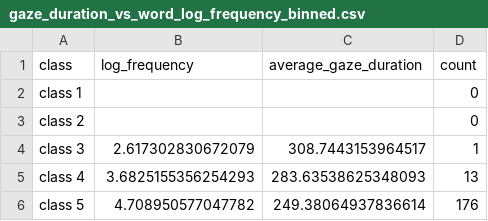
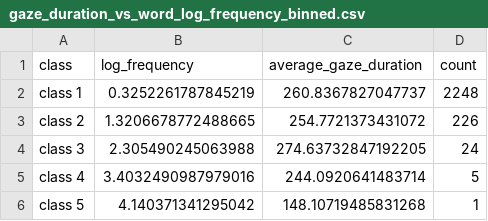
Before and after one commit to BaiYunpeng1949/hierarchical-resource-rational-reader, a CSV file: results/section1/simulated_results/gaze_duration_vs_word_log_frequency_binned.csv, drawn as a sheet.

Commit message:
Test >> Basically all good! Results >> see here: https://docs.google.com/presentation/d/12Oo3ACXmGv4xyC6yXi4-UMTQZHnQtX9a67jAQmdfKiM/edit#slide=id.g33a5fc7d17f_0_0 Next step >> Fine tune parameters, and draw the figure for the result section.

```diff
--- a/results/section1/simulated_results/gaze_duration_vs_word_log_frequency_binned.csv
+++ b/results/section1/simulated_results/gaze_duration_vs_word_log_frequency_binned.csv
@@ -1,6 +1,6 @@
 class,log_frequency,average_gaze_duration,count
-class 1,,,0
-class 2,,,0
-class 3,2.617302830672079,308.7443153964517,1
-class 4,3.6825155356254293,283.63538625348093,13
-class 5,4.708950577047782,249.38064937836614,176
+class 1,0.3252261787845219,260.8367827047737,2248
+class 2,1.3206678772488665,254.7721373431072,226
+class 3,2.305490245063988,274.63732847192205,24
+class 4,3.4032490987979016,244.0920641483714,5
+class 5,4.140371341295042,148.10719485831268,1
```
Also changed, not shown: results/section1/simulated_results/gaze_duration_vs_word_length.csv, results/section1/simulated_results/gaze_duration_vs_word_logit_predictability_binned.csv, 5 other files.
